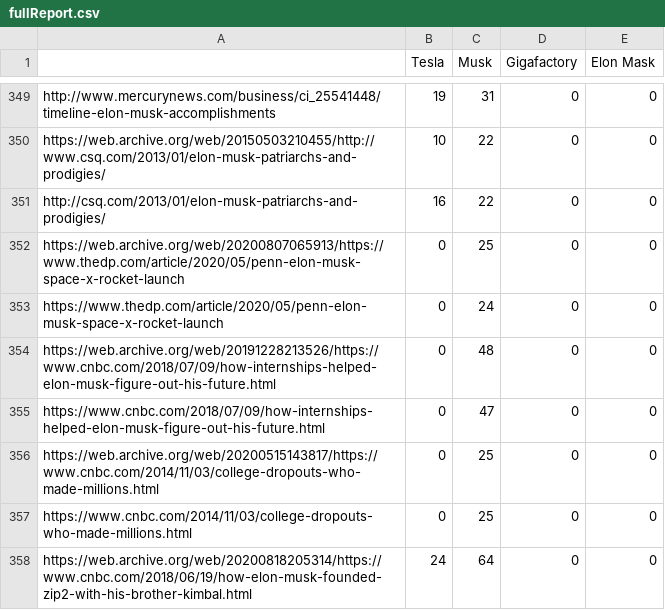
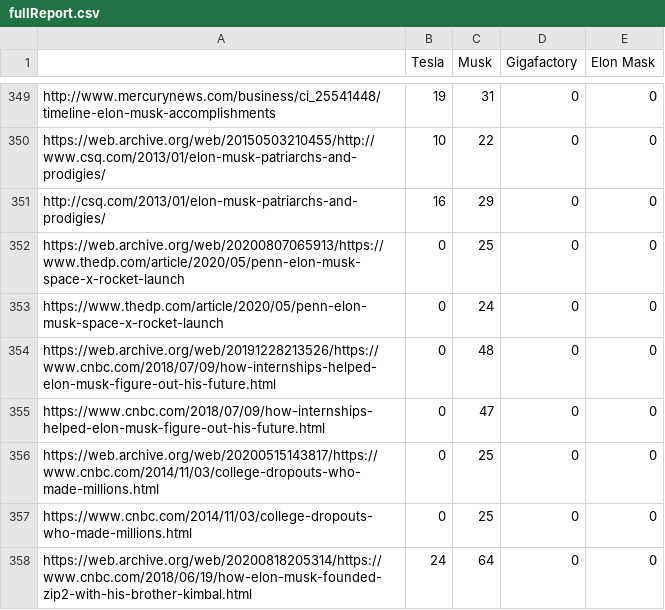
Before and after one commit to RomasPali/crawl, a CSV file: result/fullReport.csv, drawn as a sheet; only a part is shown, gaps mark what is left out.

Commit message:
Adding results

```diff
--- a/result/fullReport.csv
+++ b/result/fullReport.csv
@@ -350,3 +350,3 @@
 "https://web.archive.org/web/20150503210455/http://www.csq.com/2013/01/elon-musk-patriarchs-and-prodigies/","10","22","0","0"
-"http://csq.com/2013/01/elon-musk-patriarchs-and-prodigies/","16","22","0","0"
+"http://csq.com/2013/01/elon-musk-patriarchs-and-prodigies/","16","29","0","0"
 "https://web.archive.org/web/20200807065913/https://www.thedp.com/article/2020/05/penn-elon-musk-space-x-rocket-launch","0","25","0","0"
```
Also changed, not shown: 3 other files.
